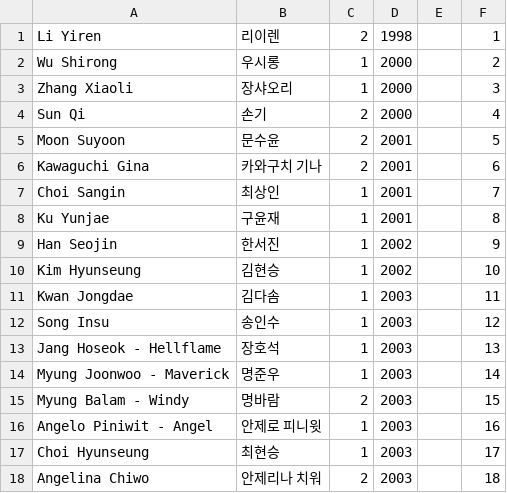
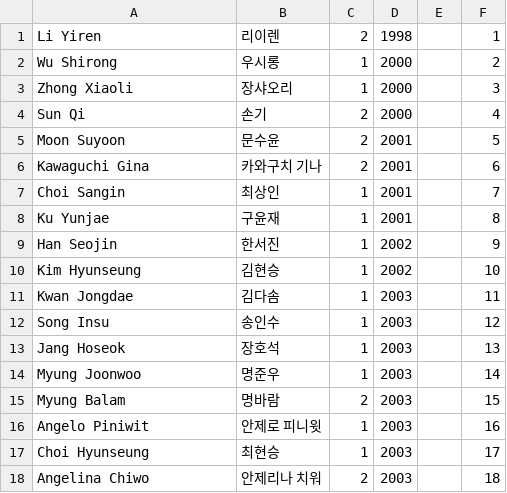
Before and after one commit to shOOgshOOg/boysplanetranker.github.io, a CSV file: trainee_info.csv, drawn as a sheet; only a part is shown.

Commit message:
Update trainee_info.csv

```diff
--- a/trainee_info.csv
+++ b/trainee_info.csv
@@ -2,3 +2,3 @@ Li Yiren,리이렌,2,1998,,1
 Wu Shirong,우시롱,1,2000,,2
-Zhang Xiaoli,장샤오리,1,2000,,3
+Zhong Xiaoli,장샤오리,1,2000,,3
 Sun Qi,손기,2,2000,,4
@@ -12,6 +12,6 @@ Kwan Jongdae,김다솜,1,2003,,11
 Song Insu,송인수,1,2003,,12
-Jang Hoseok - Hellflame,장호석,1,2003,,13
-Myung Joonwoo - Maverick,명준우,1,2003,,14
-Myung Balam - Windy,명바람,2,2003,,15
-Angelo Piniwit - Angel,안제로 피니윗,1,2003,,16
+Jang Hoseok,장호석,1,2003,,13
+Myung Joonwoo,명준우,1,2003,,14
+Myung Balam,명바람,2,2003,,15
+Angelo Piniwit,안제로 피니윗,1,2003,,16
 Choi Hyunseung,최현승,1,2003,,17
```
